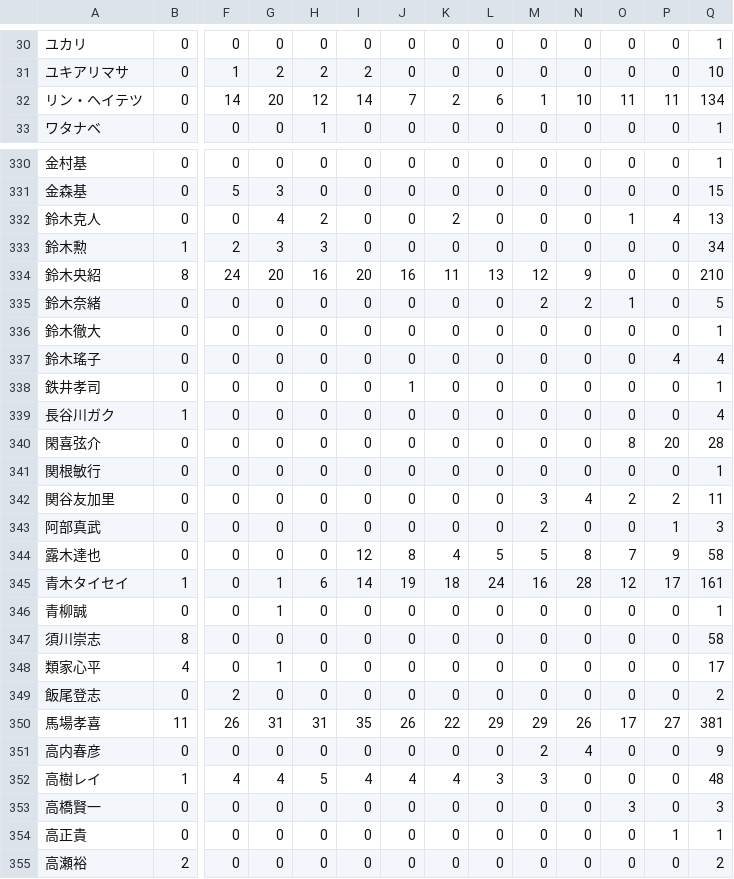
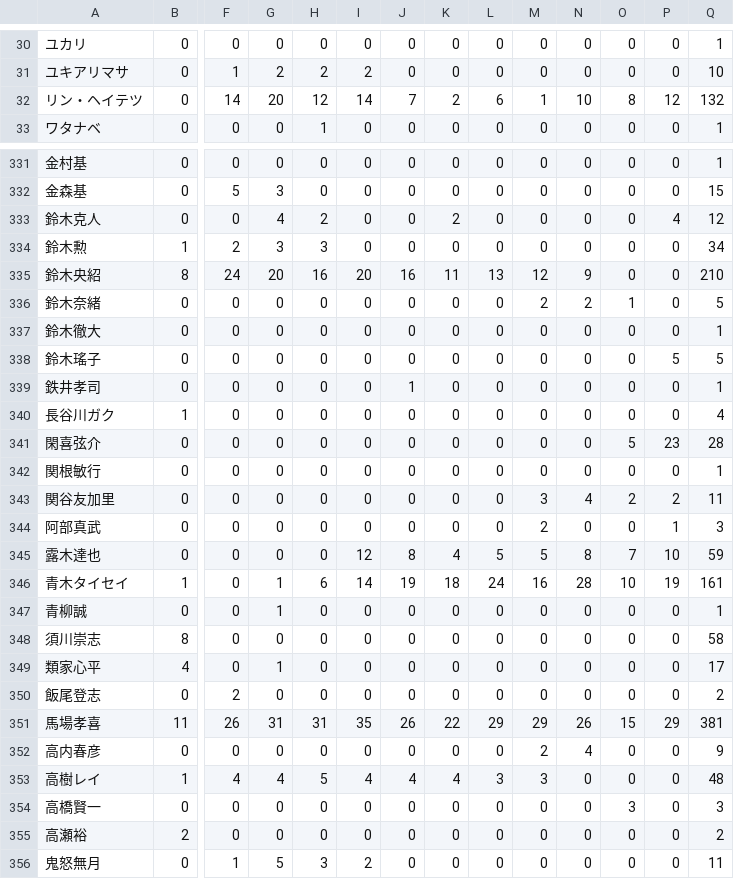
Before and after one commit to torunishijima/kanmachi63-stats, a CSV file: kanmachi63_yearly.csv, drawn as a sheet; only a part is shown, gaps mark what is left out; the shorter side is filled out with more unchanged rows; removed rows and columns are numbered as before the commit, all else as after; rows hold the shown columns only; the diff covers the shown part only; the diff names each change by its address in the sheet, - before the commit and + after, or states it on an @@ line.

```diff
--- a/kanmachi63_yearly.csv
+++ b/kanmachi63_yearly.csv
-O32: 11
+O32: 8
-P32: 11
+P32: 12
-Q32: 134
+Q32: 132
-O333: 1
+O333: 0
-Q333: 13
+Q333: 12
-P338: 4
+P338: 5
-Q338: 4
+Q338: 5
-O341: 8
+O341: 5
-P341: 20
+P341: 23
-P345: 9
+P345: 10
-Q345: 58
+Q345: 59
-O346: 12
+O346: 10
-P346: 17
+P346: 19
-O351: 17
+O351: 15
-P351: 27
+P351: 29
-row 354: 高正貴 | 0 | 0 | 0 | 0 | 0 | 0 | 0 | 0 | 0 | 0 | 0 | 1 | 1
```
Also changed, not shown: 2 added rows, 1 removed row and 99 edited cells elsewhere in this file, kanmachi63_stats.csv, 9 other files.
